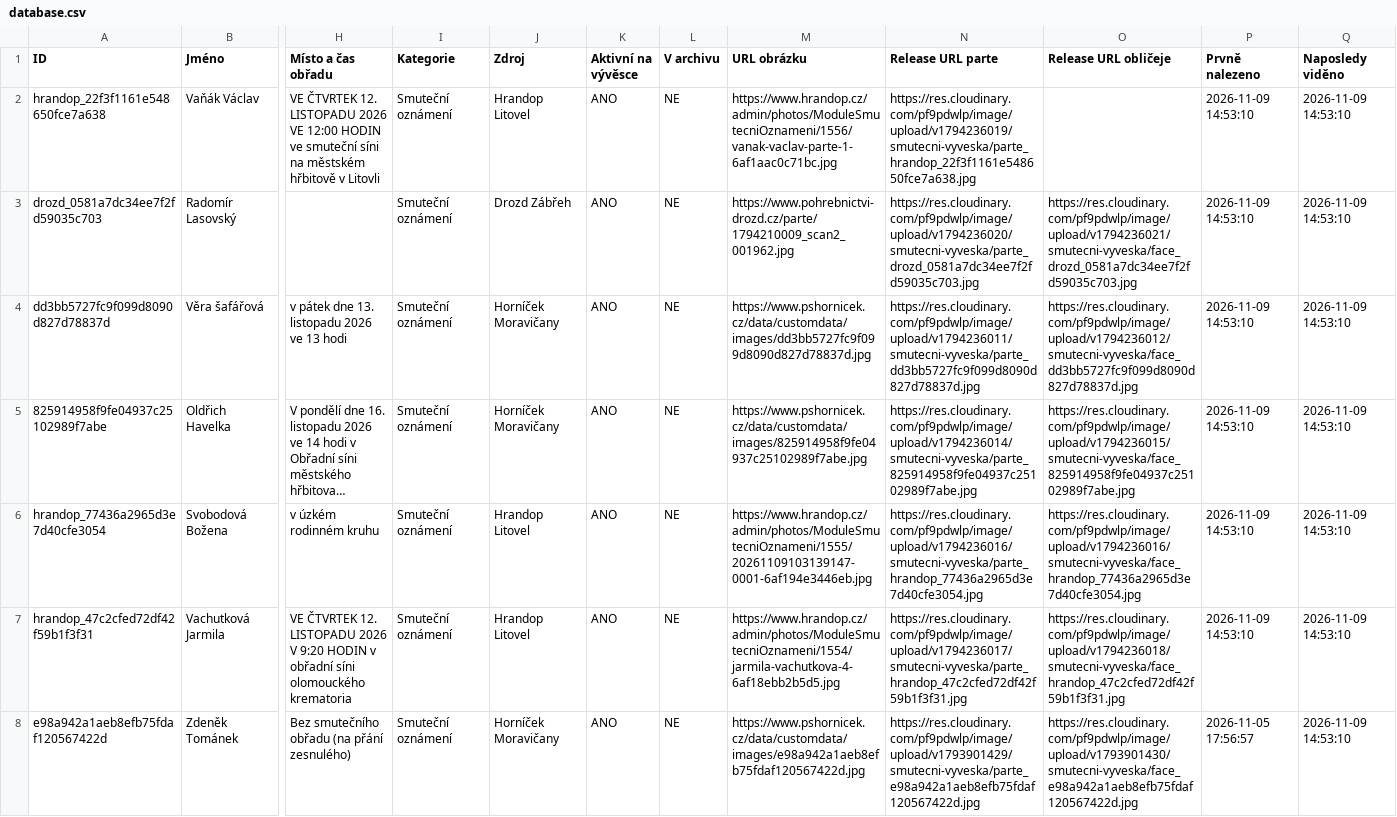
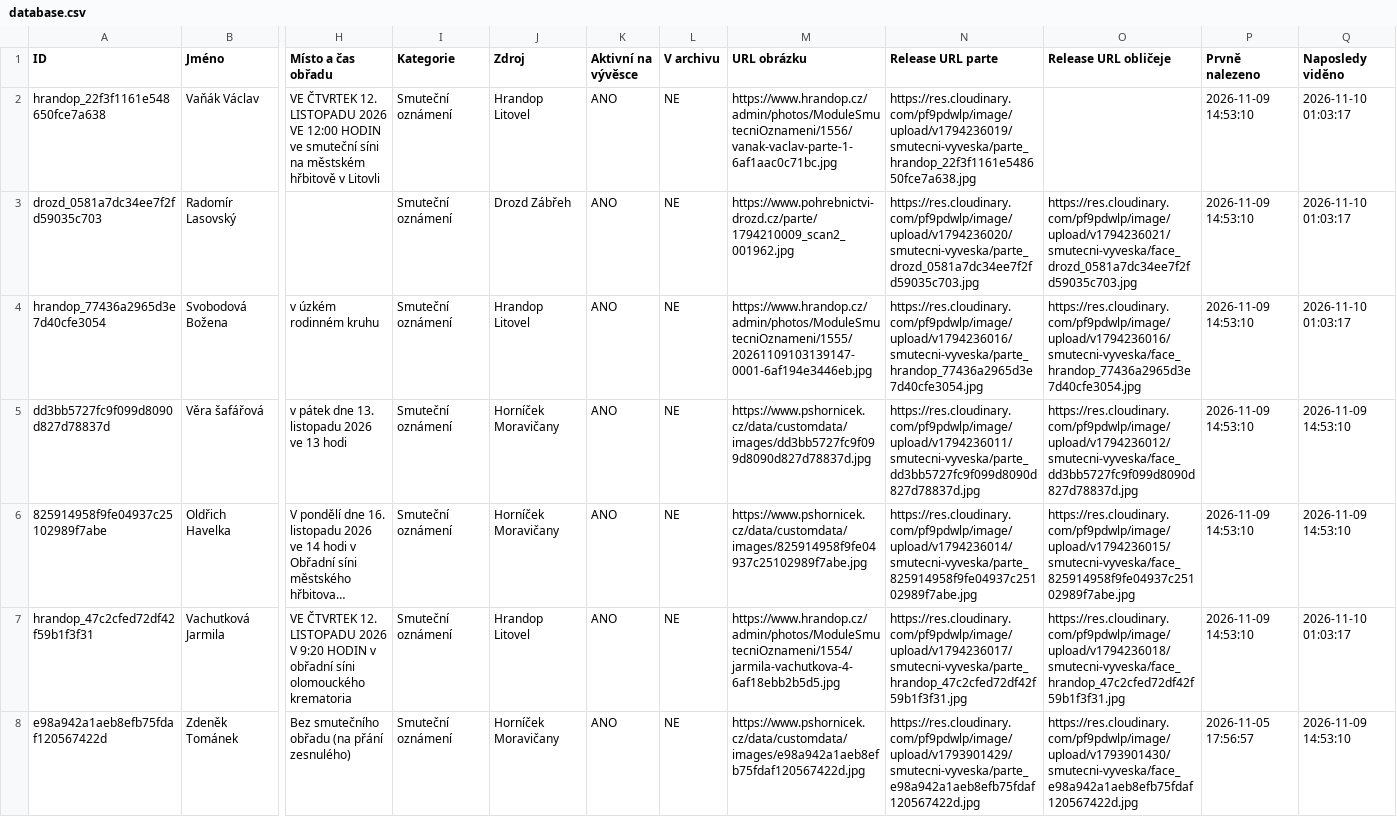
Before and after one commit to BladeCZ/smutecni-vyveska, a CSV file: data/database.csv, drawn as a sheet; only a part is shown, gaps mark what is left out; long unchanged cells end in …; removed rows and columns are numbered as before the commit, all else as after; rows hold the shown columns only; the diff covers the shown part only; the diff names each change by its address in the sheet, - before the commit and + after, or states it on an @@ line.

```diff
--- a/data/database.csv
+++ b/data/database.csv
-Q2:Q3 (Naposledy viděno): 2026-11-09 14:53:10
+Q2:Q3 (Naposledy viděno): 2026-11-10 01:03:17
+row 4: hrandop_77436a2965d3e7d40cfe3054 | Svobodová Božena | v úzkém rodinném kruhu | Smuteční oznámení | Hrandop Litovel | ANO | NE | https://www.hrandop.cz/admin/photos/ModuleSmutecniOznameni/1555/20261109103139147-0001-6af194e3446eb.jpg | https://res.cloudinary.com/pf9pdwlp/image/upload/v1794236016/smutecni-vyveska/parte_hrandop_77436a2965d3e7d40cfe3054.jpg | https://res.cloudinary.com/pf9pdwlp/image/upload/v1794236016/smutecni-vyveska/face_hrandop_77436a2965d3e7d40cfe3054.jpg | 2026-11-09 14:53:10 | 2026-11-10 01:03:17
-row 6: hrandop_77436a2965d3e7d40cfe3054 | Svobodová Božena | v úzkém rodinném kruhu | Smuteční oznámení | Hrandop Litovel | ANO | NE | https://www.hrandop.cz/admin/photos/ModuleSmutecniOznameni/1555/20261109103139147-0001-6af194e3446eb.jpg | https://res.cloudinary.com/pf9pdwlp/image/upload/v1794236016/smutecni-vyveska/parte_hrandop_77436a2965d3e7d40cfe3054.jpg | https://res.cloudinary.com/pf9pdwlp/image/upload/v1794236016/smutecni-vyveska/face_hrandop_77436a2965d3e7d40cfe3054.jpg | 2026-11-09 14:53:10 | 2026-11-09 14:53:10
-Q7 (Naposledy viděno): 2026-11-09 14:53:10
+Q7 (Naposledy viděno): 2026-11-10 01:03:17
```
Also changed, not shown: 2 added rows, 2 removed rows and 39 edited cells elsewhere in this file, web/data/database.csv, 3 other files.
